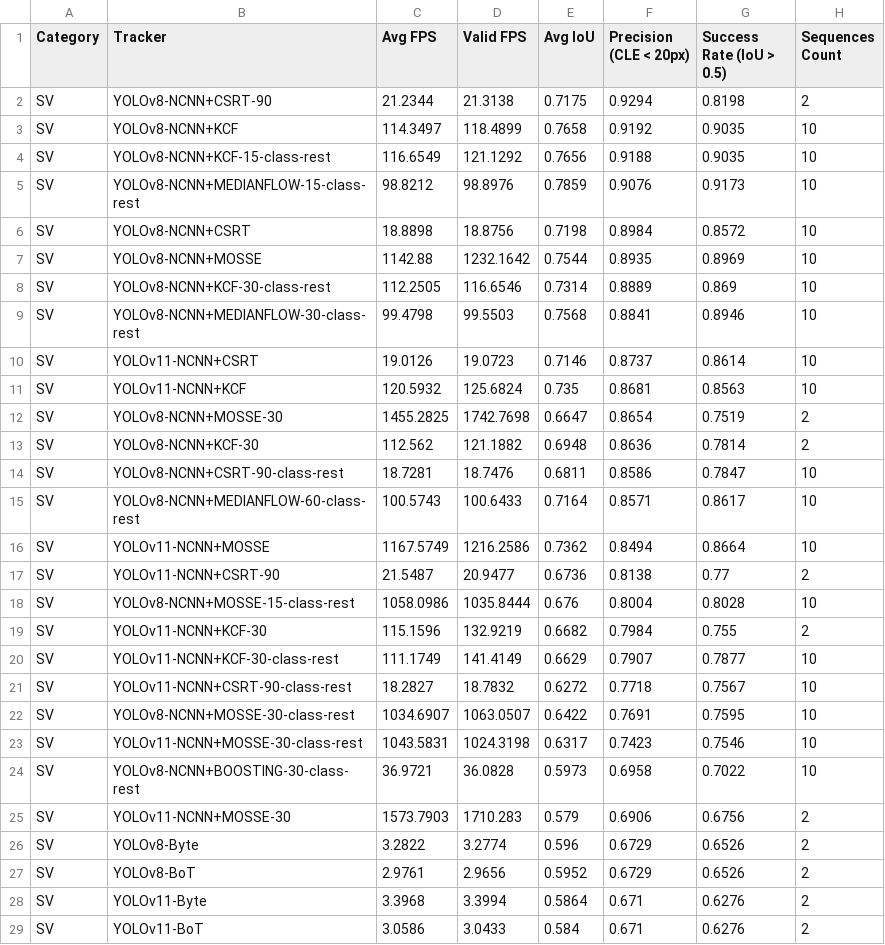
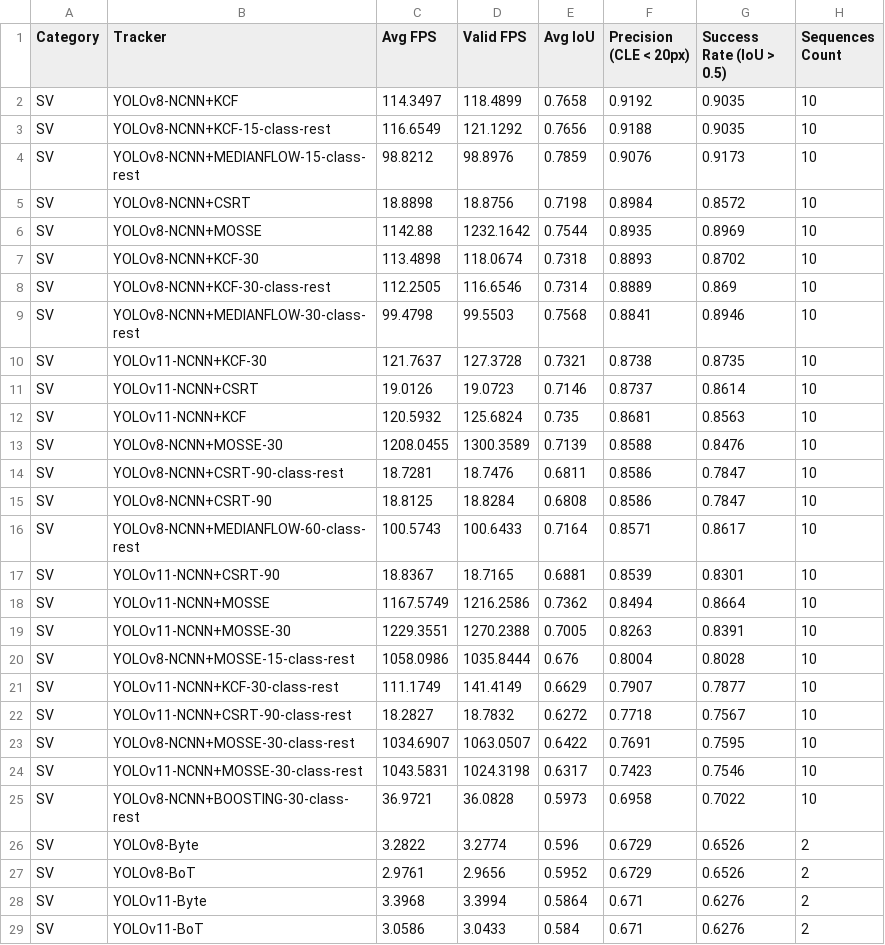
Before and after one commit to Max326/camera-tracking, a CSV file: results-rpi/aggregated_scale_variation.csv, drawn as a sheet; only a part is shown.

```diff
--- a/results-rpi/aggregated_scale_variation.csv
+++ b/results-rpi/aggregated_scale_variation.csv
@@ -1,3 +1,2 @@
 Category,Tracker,Avg FPS,Valid FPS,Avg IoU,Precision (CLE < 20px),Success Rate (IoU > 0.5),Sequences Count
-SV,YOLOv8-NCNN+CSRT-90,21.2344,21.3138,0.7175,0.9294,0.8198,2
 SV,YOLOv8-NCNN+KCF,114.3497,118.4899,0.7658,0.9192,0.9035,10
@@ -7,14 +6,16 @@ SV,YOLOv8-NCNN+CSRT,18.8898,18.8756,0.7198,0.8984,0.8572,10
 SV,YOLOv8-NCNN+MOSSE,1142.88,1232.1642,0.7544,0.8935,0.8969,10
+SV,YOLOv8-NCNN+KCF-30,113.4898,118.0674,0.7318,0.8893,0.8702,10
 SV,YOLOv8-NCNN+KCF-30-class-rest,112.2505,116.6546,0.7314,0.8889,0.869,10
 SV,YOLOv8-NCNN+MEDIANFLOW-30-class-rest,99.4798,99.5503,0.7568,0.8841,0.8946,10
+SV,YOLOv11-NCNN+KCF-30,121.7637,127.3728,0.7321,0.8738,0.8735,10
 SV,YOLOv11-NCNN+CSRT,19.0126,19.0723,0.7146,0.8737,0.8614,10
 SV,YOLOv11-NCNN+KCF,120.5932,125.6824,0.735,0.8681,0.8563,10
-SV,YOLOv8-NCNN+MOSSE-30,1455.2825,1742.7698,0.6647,0.8654,0.7519,2
-SV,YOLOv8-NCNN+KCF-30,112.562,121.1882,0.6948,0.8636,0.7814,2
+SV,YOLOv8-NCNN+MOSSE-30,1208.0455,1300.3589,0.7139,0.8588,0.8476,10
 SV,YOLOv8-NCNN+CSRT-90-class-rest,18.7281,18.7476,0.6811,0.8586,0.7847,10
+SV,YOLOv8-NCNN+CSRT-90,18.8125,18.8284,0.6808,0.8586,0.7847,10
 SV,YOLOv8-NCNN+MEDIANFLOW-60-class-rest,100.5743,100.6433,0.7164,0.8571,0.8617,10
+SV,YOLOv11-NCNN+CSRT-90,18.8367,18.7165,0.6881,0.8539,0.8301,10
 SV,YOLOv11-NCNN+MOSSE,1167.5749,1216.2586,0.7362,0.8494,0.8664,10
-SV,YOLOv11-NCNN+CSRT-90,21.5487,20.9477,0.6736,0.8138,0.77,2
+SV,YOLOv11-NCNN+MOSSE-30,1229.3551,1270.2388,0.7005,0.8263,0.8391,10
 SV,YOLOv8-NCNN+MOSSE-15-class-rest,1058.0986,1035.8444,0.676,0.8004,0.8028,10
-SV,YOLOv11-NCNN+KCF-30,115.1596,132.9219,0.6682,0.7984,0.755,2
 SV,YOLOv11-NCNN+KCF-30-class-rest,111.1749,141.4149,0.6629,0.7907,0.7877,10
@@ -24,3 +25,2 @@ SV,YOLOv11-NCNN+MOSSE-30-class-rest,1043.5831,1024.3198,0.6317,0.7423,0.7546,10
 SV,YOLOv8-NCNN+BOOSTING-30-class-rest,36.9721,36.0828,0.5973,0.6958,0.7022,10
-SV,YOLOv11-NCNN+MOSSE-30,1573.7903,1710.283,0.579,0.6906,0.6756,2
 SV,YOLOv8-Byte,3.2822,3.2774,0.596,0.6729,0.6526,2
```
Also changed, not shown: results-rpi/aggregated_benchmark_results.csv, results-rpi/aggregated_big_objects.csv, 7 other files.
